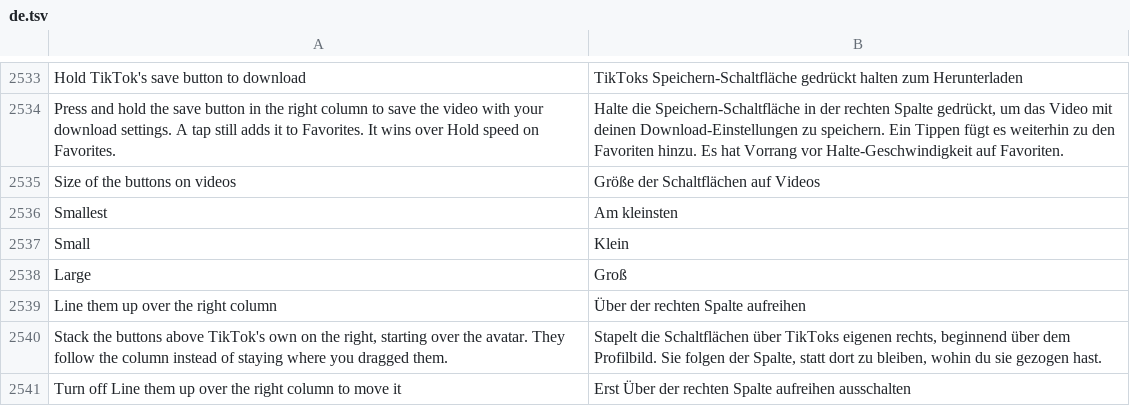
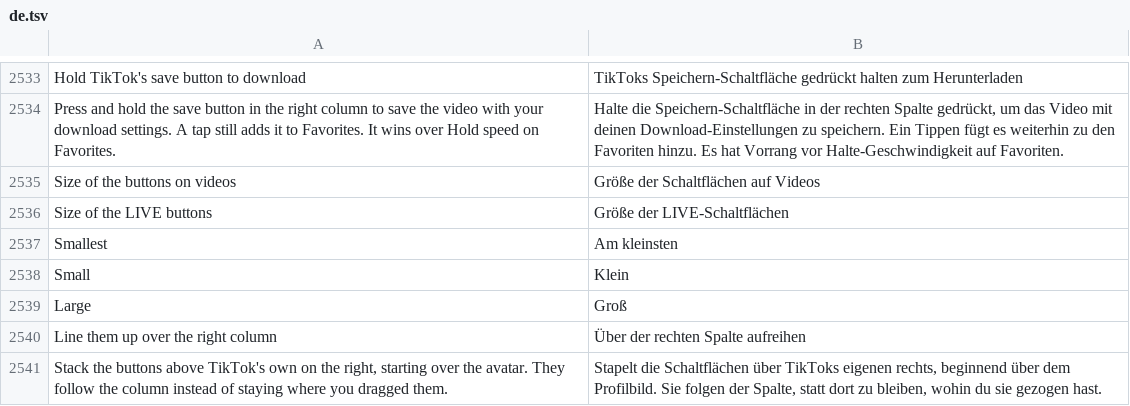
Before and after one commit to SysAdminDoc/HushFeed, a TSV file: extensions/tiktok/src/main/l10n/de.tsv, drawn as a sheet; only a part is shown, gaps mark what is left out; the shorter side is filled out with more unchanged rows; the diff names each change by its address in the sheet, - before the commit and + after, or states it on an @@ line.

```diff
--- a/extensions/tiktok/src/main/l10n/de.tsv
+++ b/extensions/tiktok/src/main/l10n/de.tsv
+row 2536: Size of the LIVE buttons | Größe der LIVE-Schaltflächen
```
Also changed, not shown: extensions/tiktok/src/main/l10n/az.tsv, extensions/tiktok/src/main/l10n/es.tsv, 32 other files.
